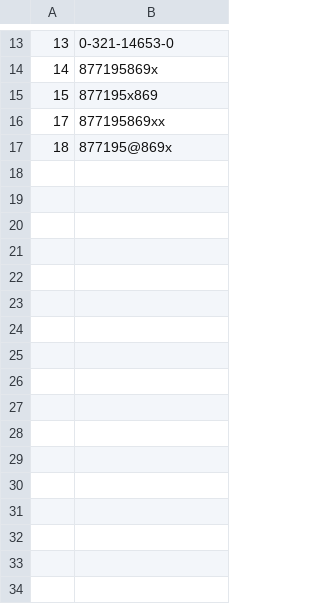
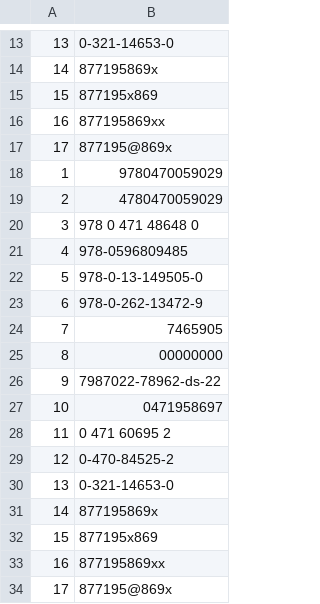
Before and after one commit to ssamuel56/ibsn, a CSV file: isbn_other.csv (was isbn.csv), drawn as a sheet; only a part is shown, gaps mark what is left out.

```diff
--- a/isbn.csv
+++ b/isbn_other.csv
@@ -15,3 +15,20 @@
 15, 877195x869
-17, 877195869xx
-18, 877195@869x
+16, 877195869xx
+17, 877195@869x
+1, 9780470059029
+2, 4780470059029
+3, 978 0 471 48648 0
+4, 978-0596809485
+5, 978-0-13-149505-0
+6, 978-0-262-13472-9
+7, 7465905
+8, 00000000
+9, 7987022-78962-ds-22
+10, 0471958697
+11, 0 471 60695 2
+12, 0-470-84525-2
+13, 0-321-14653-0
+14, 877195869x
+15, 877195x869
+16, 877195869xx
+17, 877195@869x
```
Also changed, not shown: 4 other files.
